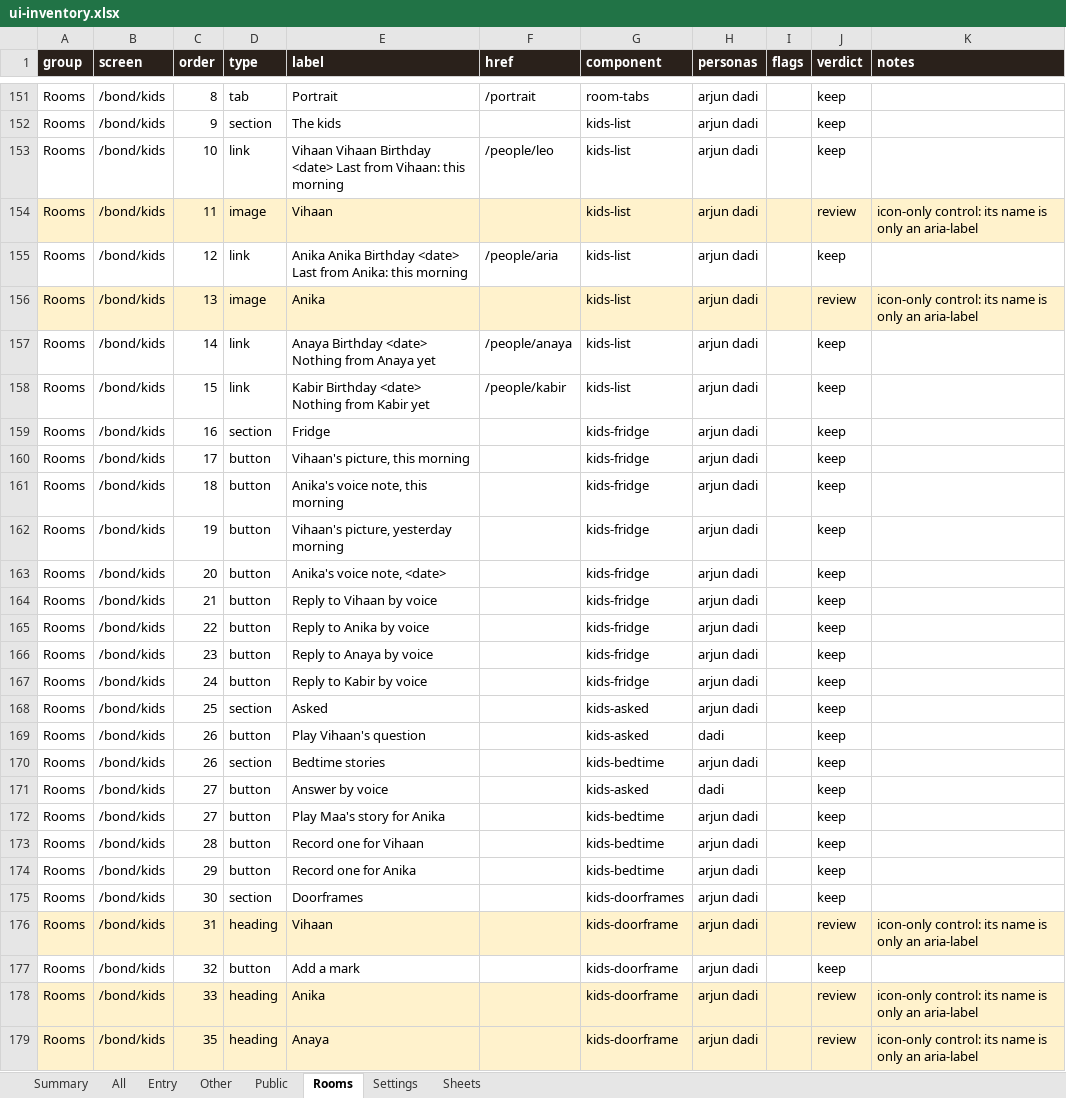
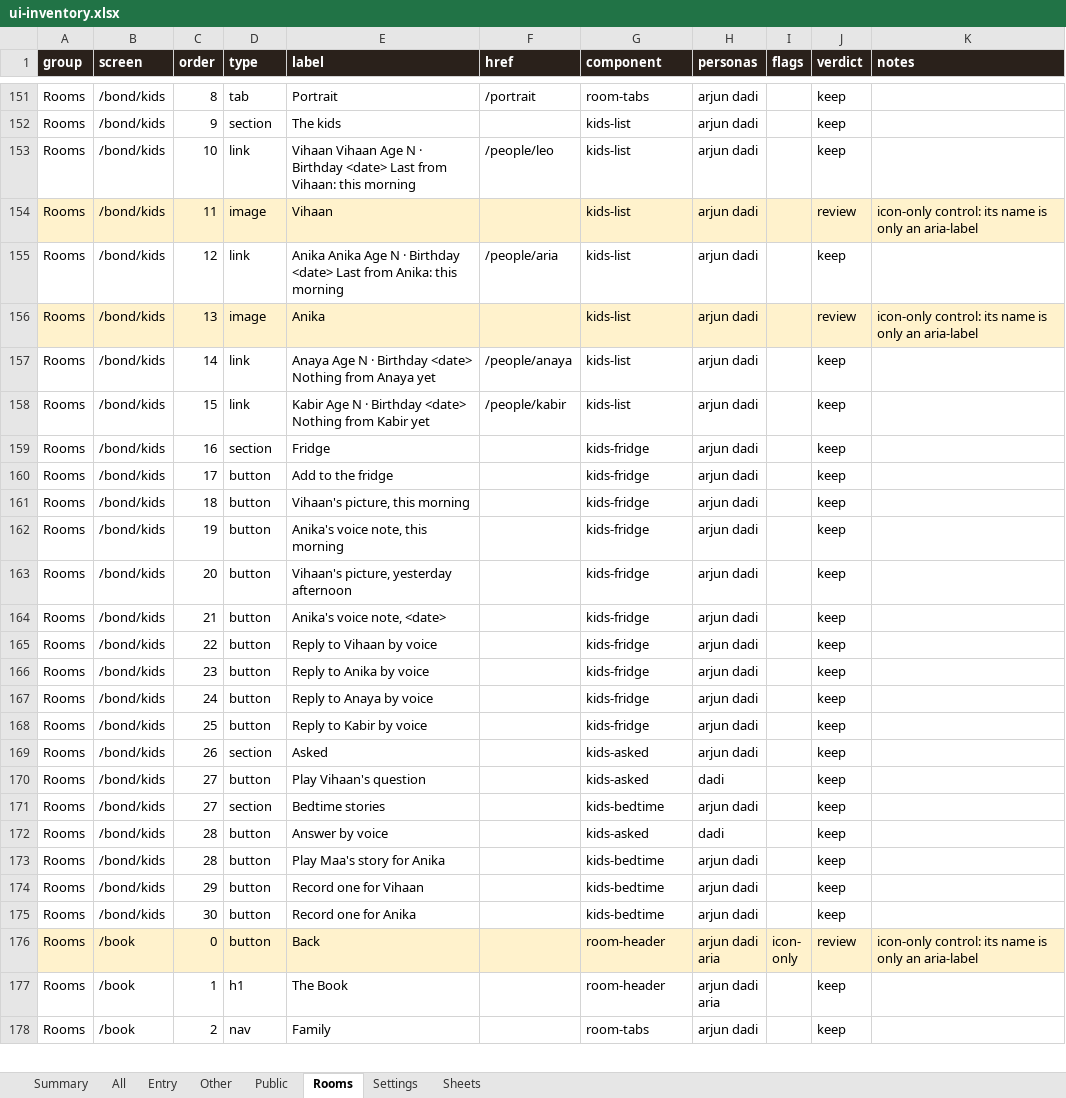
Before and after one commit to Sanjeevlabs/Nearer, an Excel workbook: docs/ui-inventory.xlsx, sheet Rooms, drawn as a sheet; only a part is shown, gaps mark what is left out; the shorter side is filled out with more unchanged rows; values as stored, in another font and other column widths than the file's, no borders; removed rows and columns are numbered as before the commit, all else as after; the diff covers the shown part only; the diff names each change by its address in the sheet, - before the commit and + after, or states it on an @@ line.

Commit message:
Kids: drop height marks, ages for every member, grown-ups add to the fridge

```diff
--- a/docs/ui-inventory.xlsx (sheet Rooms)
+++ b/docs/ui-inventory.xlsx (sheet Rooms)
-E153 (label): Vihaan Vihaan Birthday <date>…
+E153 (label): Vihaan Vihaan Age N · Birthday <date>…
-E155 (label): Anika Anika Birthday <date>…
+E155 (label): Anika Anika Age N · Birthday <date>…
-E157 (label): Anaya Birthday <date>…
+E157 (label): Anaya Age N · Birthday <date>…
-E158 (label): Kabir Birthday <date>…
+E158 (label): Kabir Age N · Birthday <date>…
-E160 (label): Vihaan's picture, this morning
+E160 (label): Add to the fridge
-E161 (label): Anika's voice note, this morning
+E161 (label): Vihaan's picture, this morning
-E162 (label): Vihaan's picture, yesterday morning
+E162 (label): Anika's voice note, this morning
-E163 (label): Anika's voice note, <date>
+E163 (label): Vihaan's picture, yesterday afternoon
-E164 (label): Reply to Vihaan by voice
+E164 (label): Anika's voice note, <date>
-E165 (label): Reply to Anika by voice
+E165 (label): Reply to Vihaan by voice
-E166 (label): Reply to Anaya by voice
+E166 (label): Reply to Anika by voice
-E167 (label): Reply to Kabir by voice
+E167 (label): Reply to Anaya by voice
+row 168: Rooms | /bond/kids | 25 | button | Reply to Kabir by voice |  | kids-fridge | arjun dadi |  | keep
-C169 (order): 25
+C169 (order): 26
-C170:C171 (order): 26
+C170:C171 (order): 27
-C172:C173 (order): 27
+C172:C173 (order): 28
-C174 (order): 28
+C174 (order): 29
-C175 (order): 29
+C175 (order): 30
-row 175: Rooms | /bond/kids | 30 | section | Doorframes |  | kids-doorframes | arjun dadi |  | keep
-row 176: Rooms | /bond/kids | 31 | heading | Vihaan |  | kids-doorframe | arjun dadi |  | review | icon-only control: its name is only an aria-label
-row 177: Rooms | /bond/kids | 32 | button | Add a mark |  | kids-doorframe | arjun dadi |  | keep
-row 178: Rooms | /bond/kids | 33 | heading | Anika |  | kids-doorframe | arjun dadi |  | review | icon-only control: its name is only an aria-label
-row 179: Rooms | /bond/kids | 35 | heading | Anaya |  | kids-doorframe | arjun dadi |  | review | icon-only control: its name is only an aria-label
```
Also changed, not shown: 1 removed row and 2 edited cells elsewhere in this sheet, sheet All, sheet Entry, sheet Settings, sheet Summary, sheet Other, 38 other files.
